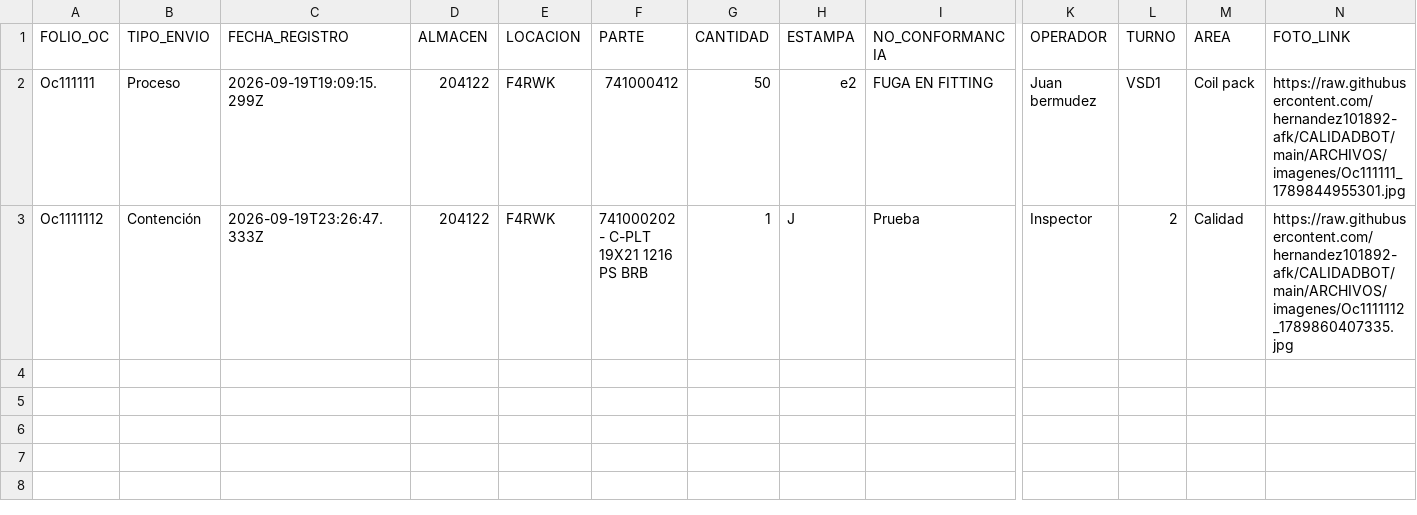
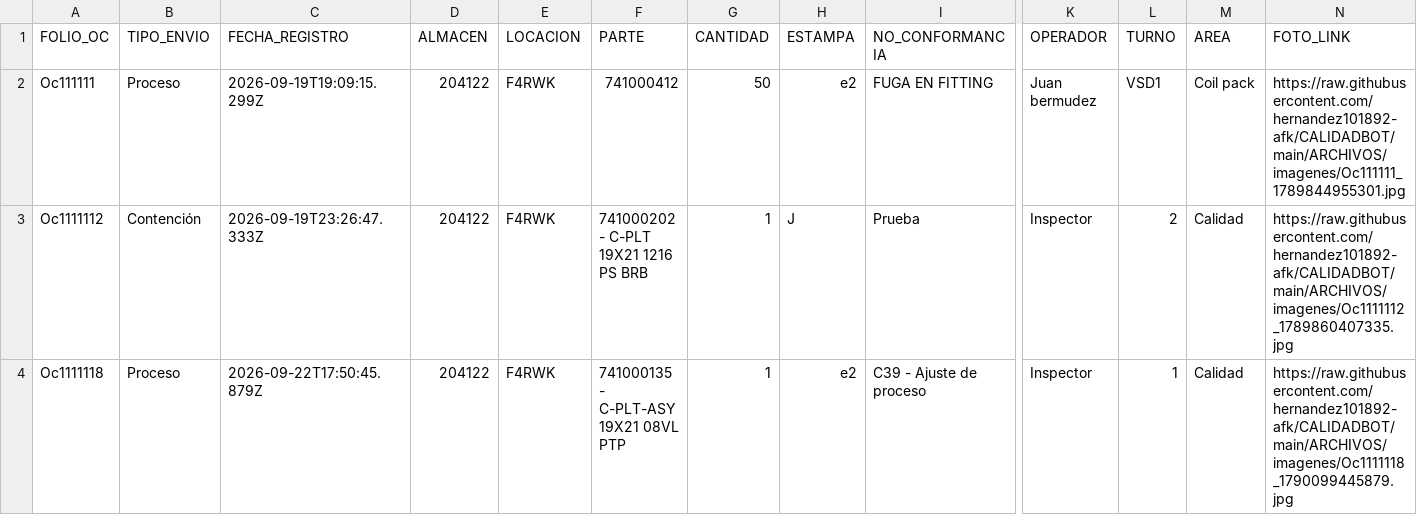
Before and after one commit to hernandez101892-afk/CALIDADBOT, a CSV file: ARCHIVOS/registro_incidencias.csv, drawn as a sheet; only a part is shown, gaps mark what is left out; rows hold the shown columns only; the diff names each change by its address in the sheet, - before the commit and + after, or states it on an @@ line.

Commit message:
Nuevo registro de calidad folio Oc1111118

```diff
--- a/ARCHIVOS/registro_incidencias.csv
+++ b/ARCHIVOS/registro_incidencias.csv
+row 4: Oc1111118 | Proceso | 2026-09-22T17:50:45.879Z | 204122 | F4RWK | 741000135 - C-PLT-ASY 19X21 08VL PTP | 1 | e2 | C39 - Ajuste de proceso | Inspector | 1 | Calidad | https://raw.githubusercontent.com/hernandez101892-afk/CALIDADBOT/main/ARCHIVOS/imagenes/Oc1111118_1790099445879.jpg
```
